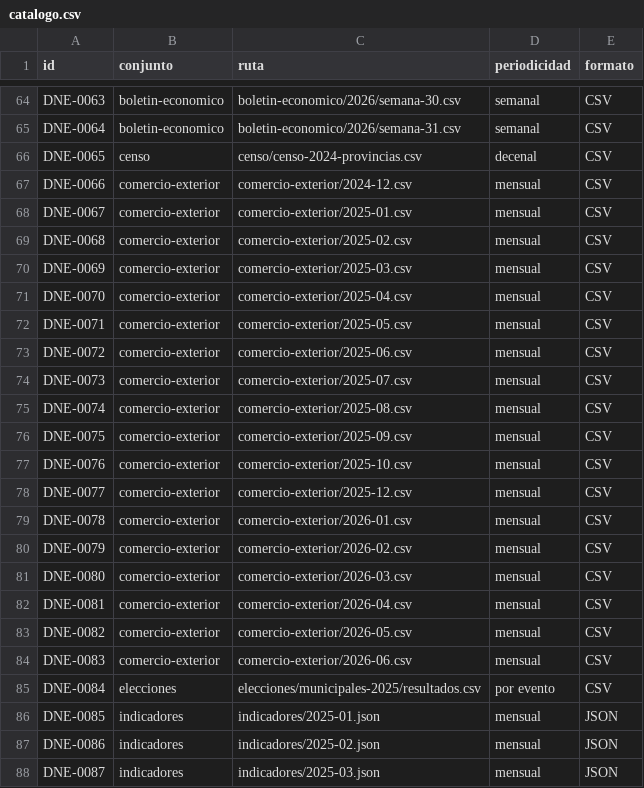
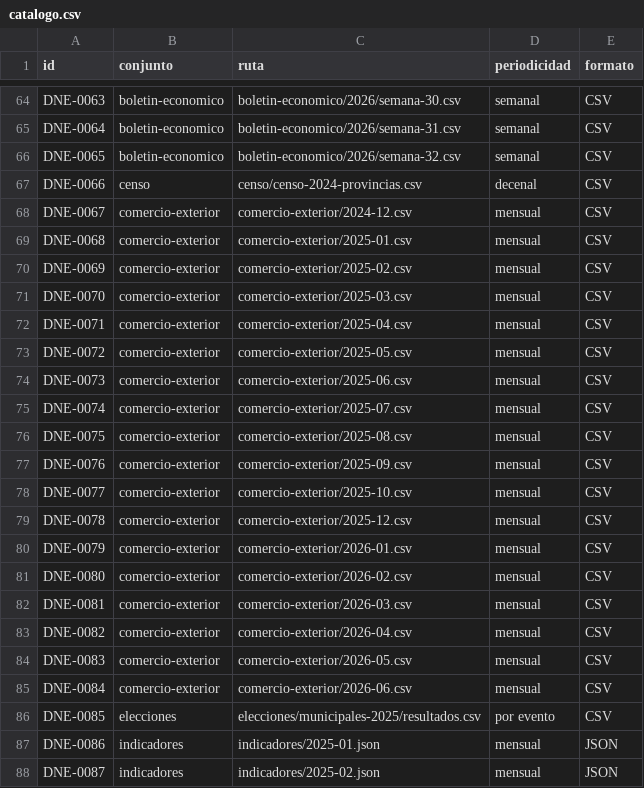
Before and after one commit to InvazhorDark/trabun2026, a CSV file: datasets/catalogo.csv, drawn as a sheet; only a part is shown, gaps mark what is left out; the diff covers the shown part only.

Commit message:
Publica boletín económico de la semana 32 de 2026

```diff
--- a/datasets/catalogo.csv
+++ b/datasets/catalogo.csv
@@ -65,24 +65,24 @@ DNE-0063,boletin-economico,boletin-economico/2026/semana-30.csv,semanal,CSV
 DNE-0064,boletin-economico,boletin-economico/2026/semana-31.csv,semanal,CSV
-DNE-0065,censo,censo/censo-2024-provincias.csv,decenal,CSV
-DNE-0066,comercio-exterior,comercio-exterior/2024-12.csv,mensual,CSV
-DNE-0067,comercio-exterior,comercio-exterior/2025-01.csv,mensual,CSV
-DNE-0068,comercio-exterior,comercio-exterior/2025-02.csv,mensual,CSV
-DNE-0069,comercio-exterior,comercio-exterior/2025-03.csv,mensual,CSV
-DNE-0070,comercio-exterior,comercio-exterior/2025-04.csv,mensual,CSV
-DNE-0071,comercio-exterior,comercio-exterior/2025-05.csv,mensual,CSV
-DNE-0072,comercio-exterior,comercio-exterior/2025-06.csv,mensual,CSV
-DNE-0073,comercio-exterior,comercio-exterior/2025-07.csv,mensual,CSV
-DNE-0074,comercio-exterior,comercio-exterior/2025-08.csv,mensual,CSV
-DNE-0075,comercio-exterior,comercio-exterior/2025-09.csv,mensual,CSV
-DNE-0076,comercio-exterior,comercio-exterior/2025-10.csv,mensual,CSV
-DNE-0077,comercio-exterior,comercio-exterior/2025-12.csv,mensual,CSV
-DNE-0078,comercio-exterior,comercio-exterior/2026-01.csv,mensual,CSV
-DNE-0079,comercio-exterior,comercio-exterior/2026-02.csv,mensual,CSV
-DNE-0080,comercio-exterior,comercio-exterior/2026-03.csv,mensual,CSV
-DNE-0081,comercio-exterior,comercio-exterior/2026-04.csv,mensual,CSV
-DNE-0082,comercio-exterior,comercio-exterior/2026-05.csv,mensual,CSV
-DNE-0083,comercio-exterior,comercio-exterior/2026-06.csv,mensual,CSV
-DNE-0084,elecciones,elecciones/municipales-2025/resultados.csv,por evento,CSV
-DNE-0085,indicadores,indicadores/2025-01.json,mensual,JSON
-DNE-0086,indicadores,indicadores/2025-02.json,mensual,JSON
-DNE-0087,indicadores,indicadores/2025-03.json,mensual,JSON
+DNE-0065,boletin-economico,boletin-economico/2026/semana-32.csv,semanal,CSV
+DNE-0066,censo,censo/censo-2024-provincias.csv,decenal,CSV
+DNE-0067,comercio-exterior,comercio-exterior/2024-12.csv,mensual,CSV
+DNE-0068,comercio-exterior,comercio-exterior/2025-01.csv,mensual,CSV
+DNE-0069,comercio-exterior,comercio-exterior/2025-02.csv,mensual,CSV
+DNE-0070,comercio-exterior,comercio-exterior/2025-03.csv,mensual,CSV
+DNE-0071,comercio-exterior,comercio-exterior/2025-04.csv,mensual,CSV
+DNE-0072,comercio-exterior,comercio-exterior/2025-05.csv,mensual,CSV
+DNE-0073,comercio-exterior,comercio-exterior/2025-06.csv,mensual,CSV
+DNE-0074,comercio-exterior,comercio-exterior/2025-07.csv,mensual,CSV
+DNE-0075,comercio-exterior,comercio-exterior/2025-08.csv,mensual,CSV
+DNE-0076,comercio-exterior,comercio-exterior/2025-09.csv,mensual,CSV
+DNE-0077,comercio-exterior,comercio-exterior/2025-10.csv,mensual,CSV
+DNE-0078,comercio-exterior,comercio-exterior/2025-12.csv,mensual,CSV
+DNE-0079,comercio-exterior,comercio-exterior/2026-01.csv,mensual,CSV
+DNE-0080,comercio-exterior,comercio-exterior/2026-02.csv,mensual,CSV
+DNE-0081,comercio-exterior,comercio-exterior/2026-03.csv,mensual,CSV
+DNE-0082,comercio-exterior,comercio-exterior/2026-04.csv,mensual,CSV
+DNE-0083,comercio-exterior,comercio-exterior/2026-05.csv,mensual,CSV
+DNE-0084,comercio-exterior,comercio-exterior/2026-06.csv,mensual,CSV
+DNE-0085,elecciones,elecciones/municipales-2025/resultados.csv,por evento,CSV
+DNE-0086,indicadores,indicadores/2025-01.json,mensual,JSON
+DNE-0087,indicadores,indicadores/2025-02.json,mensual,JSON
```
Also changed, not shown: 1 added row and 103 edited cells elsewhere in this file, 1 other file.
